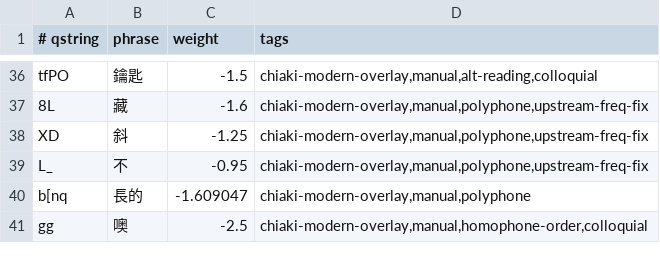
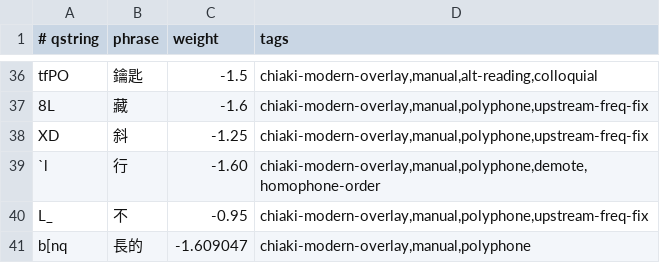
Before and after one commit to chiakich/ChiaKey-Lexicon, a TSV file: sources/chiaki-modern-overlay/explicit.tsv, drawn as a sheet; only a part is shown, gaps mark what is left out; the shorter side is filled out with more unchanged rows.

Commit message:
fix: demote 行 for ㄒㄧㄥˋ

```diff
--- a/sources/chiaki-modern-overlay/explicit.tsv
+++ b/sources/chiaki-modern-overlay/explicit.tsv
@@ -38,2 +38,3 @@ tfPO	鑰匙	-1.5	chiaki-modern-overlay,manual,alt-reading,colloquial
 XD	斜	-1.25	chiaki-modern-overlay,manual,polyphone,upstream-freq-fix
+`l	行	-1.60	chiaki-modern-overlay,manual,polyphone,demote,homophone-order
 L_	不	-0.95	chiaki-modern-overlay,manual,polyphone,upstream-freq-fix
```
